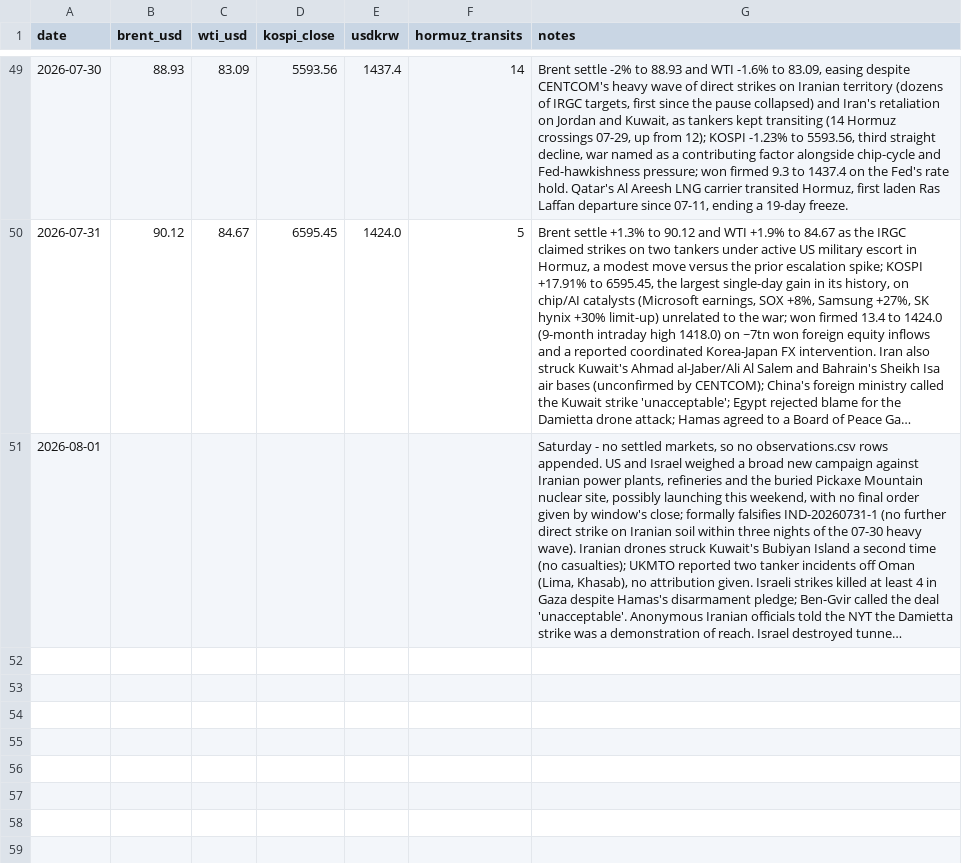
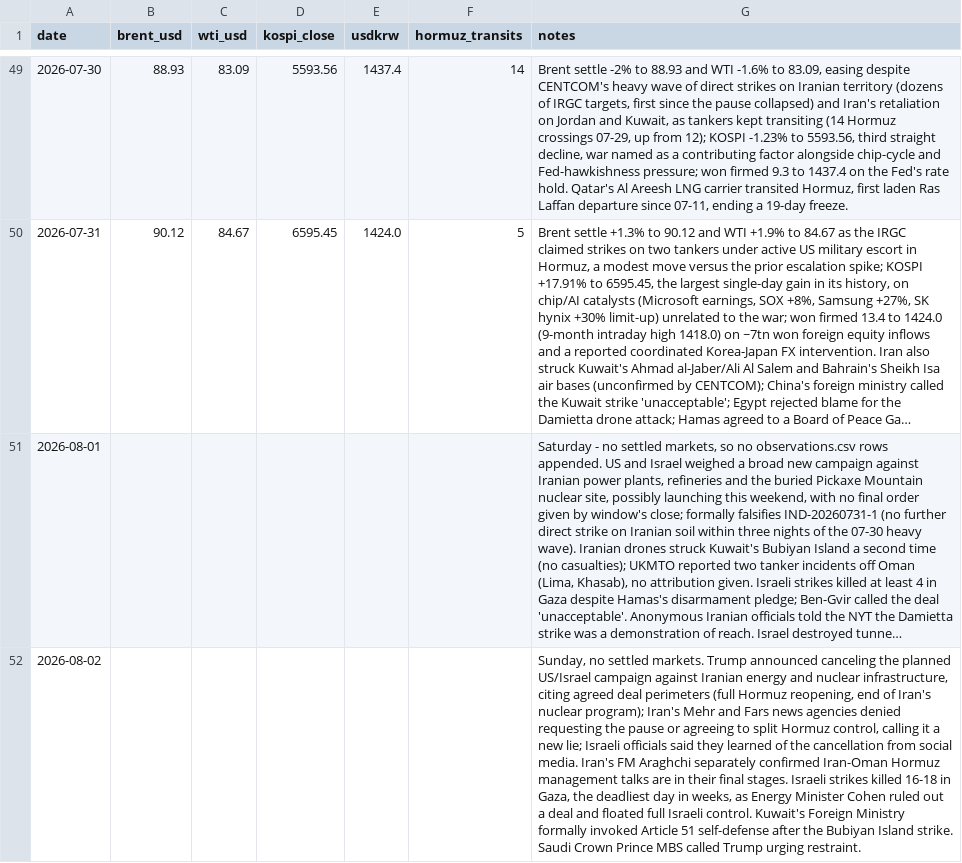
Before and after one commit to willsheo/middle-east-news, a CSV file: data/series.csv, drawn as a sheet; only a part is shown, gaps mark what is left out; long unchanged cells end in …; the diff names each change by its address in the sheet, - before the commit and + after, or states it on an @@ line.

```diff
--- a/data/series.csv
+++ b/data/series.csv
+row 52: 2026-08-02 |  |  |  |  |  | Sunday, no settled markets. Trump announced canceling the planned US/Israel campaign against Iranian energy and nuclear infrastructure, citing agreed deal perimeters (full Hormuz reopening, end of Iran's nuclear program); Iran's Mehr and Fars news agencies denied requesting the pause or agreeing to split Hormuz control, calling it a new lie; Israeli officials said they learned of the cancellation from social media. Iran's FM Araghchi separately confirmed Iran-Oman Hormuz management talks are in their final stages. Israeli strikes killed 16-18 in Gaza, the deadliest day in weeks, as Energy Minister Cohen ruled out a deal and floated full Israeli control. Kuwait's Foreign Ministry formally invoked Article 51 self-defense after the Bubiyan Island strike. Saudi Crown Prince MBS called Trump urging restraint.
```
Also changed, not shown: data/events.csv, 9 other files.
